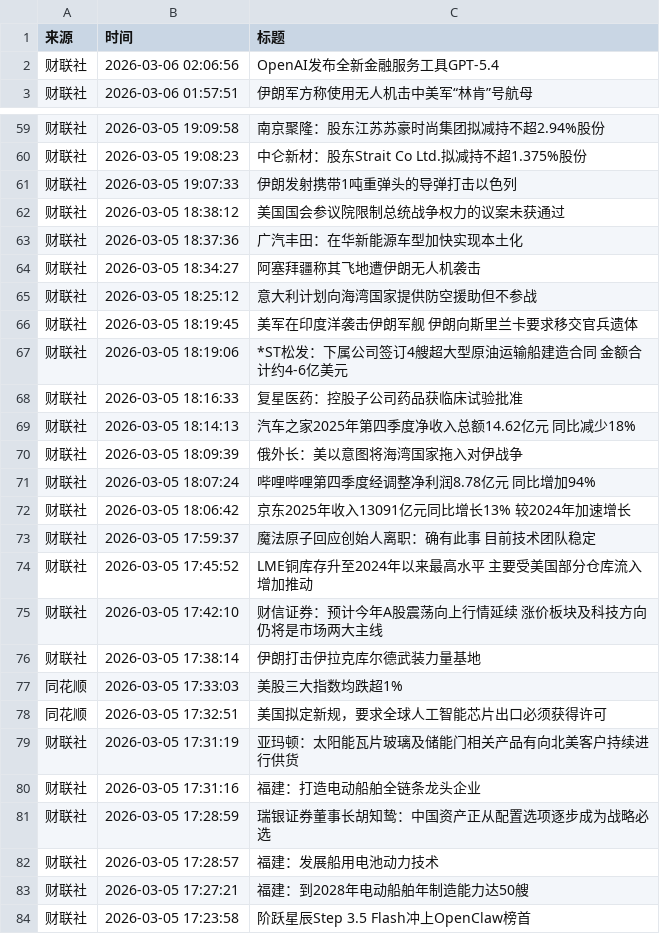
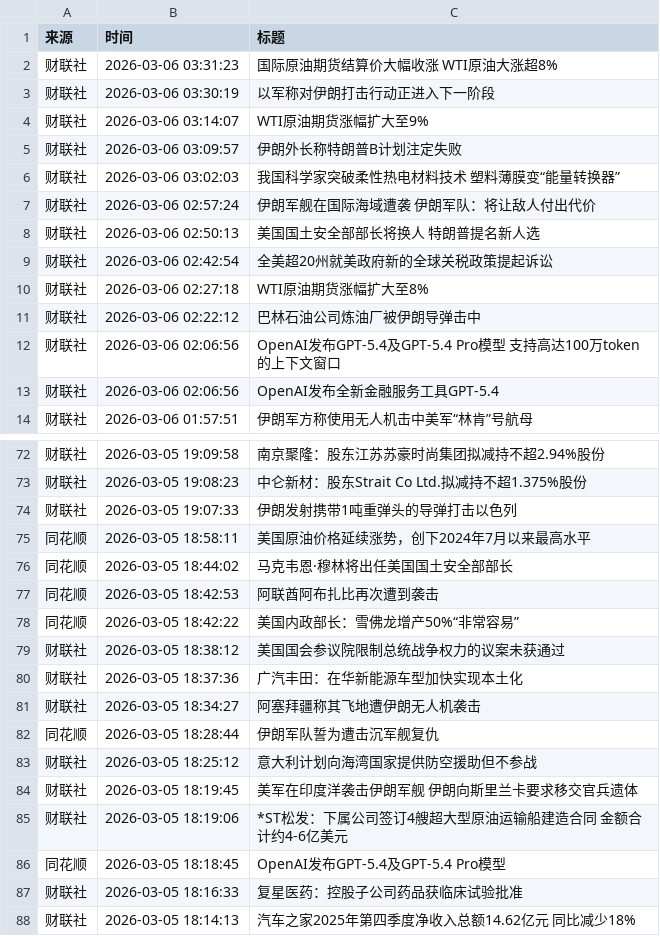
Before and after one commit to YutaoH/huiboyanbao, a CSV file: 财经新闻数据/financial_news_archive-2026-03.csv, drawn as a sheet; only a part is shown, gaps mark what is left out; the shorter side is filled out with more unchanged rows; the diff covers the shown part only.

```diff
--- a/财经新闻数据/financial_news_archive-2026-03.csv
+++ b/财经新闻数据/financial_news_archive-2026-03.csv
@@ -1,2 +1,13 @@
 来源,时间,标题
+财联社,2026-03-06 03:31:23,国际原油期货结算价大幅收涨 WTI原油大涨超8%
+财联社,2026-03-06 03:30:19,以军称对伊朗打击行动正进入下一阶段
+财联社,2026-03-06 03:14:07,WTI原油期货涨幅扩大至9%
+财联社,2026-03-06 03:09:57,伊朗外长称特朗普B计划注定失败
+财联社,2026-03-06 03:02:03,我国科学家突破柔性热电材料技术 塑料薄膜变“能量转换器”
+财联社,2026-03-06 02:57:24,伊朗军舰在国际海域遭袭 伊朗军队：将让敌人付出代价
+财联社,2026-03-06 02:50:13,美国国土安全部部长将换人 特朗普提名新人选
+财联社,2026-03-06 02:42:54,全美超20州就美政府新的全球关税政策提起诉讼
+财联社,2026-03-06 02:27:18,WTI原油期货涨幅扩大至8%
+财联社,2026-03-06 02:22:12,巴林石油公司炼油厂被伊朗导弹击中
+财联社,2026-03-06 02:06:56,OpenAI发布GPT-5.4及GPT-5.4 Pro模型 支持高达100万token的上下文窗口
 财联社,2026-03-06 02:06:56,OpenAI发布全新金融服务工具GPT-5.4
@@ -61,2 +74,6 @@
 财联社,2026-03-05 19:07:33,伊朗发射携带1吨重弹头的导弹打击以色列
+同花顺,2026-03-05 18:58:11,美国原油价格延续涨势，创下2024年7月以来最高水平
+同花顺,2026-03-05 18:44:02,马克韦恩·穆林将出任美国国土安全部部长
+同花顺,2026-03-05 18:42:53,阿联酋阿布扎比再次遭到袭击
+同花顺,2026-03-05 18:42:22,美国内政部长：雪佛龙增产50%“非常容易”
 财联社,2026-03-05 18:38:12,美国国会参议院限制总统战争权力的议案未获通过
@@ -64,2 +81,3 @@
 财联社,2026-03-05 18:34:27,阿塞拜疆称其飞地遭伊朗无人机袭击
+同花顺,2026-03-05 18:28:44,伊朗军队誓为遭击沉军舰复仇
 财联社,2026-03-05 18:25:12,意大利计划向海湾国家提供防空援助但不参战
@@ -67,2 +85,3 @@
 财联社,2026-03-05 18:19:06,*ST松发：下属公司签订4艘超大型原油运输船建造合同 金额合计约4-6亿美元
+同花顺,2026-03-05 18:18:45,OpenAI发布GPT-5.4及GPT-5.4 Pro模型
 财联社,2026-03-05 18:16:33,复星医药：控股子公司药品获临床试验批准
```
Also changed, not shown: 2 added rows elsewhere in this file, 5 other files.
